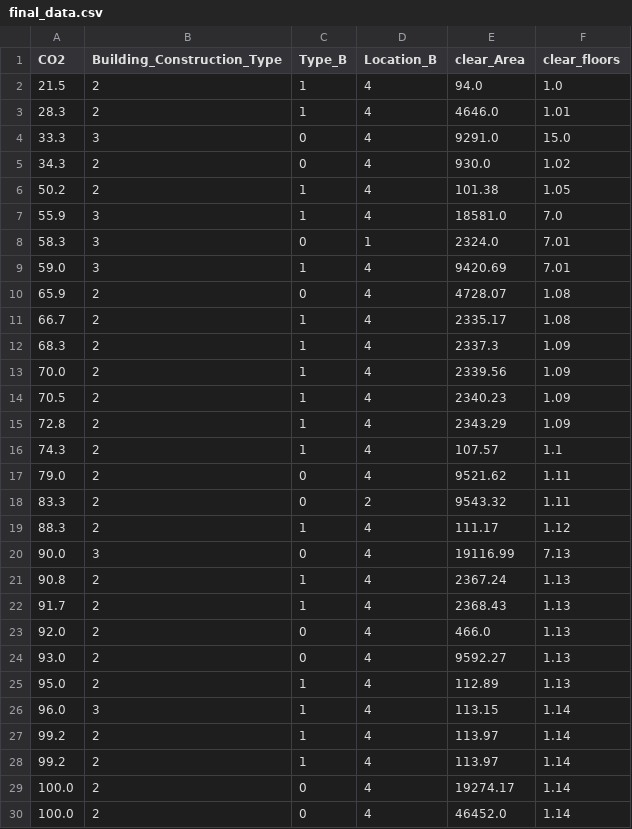
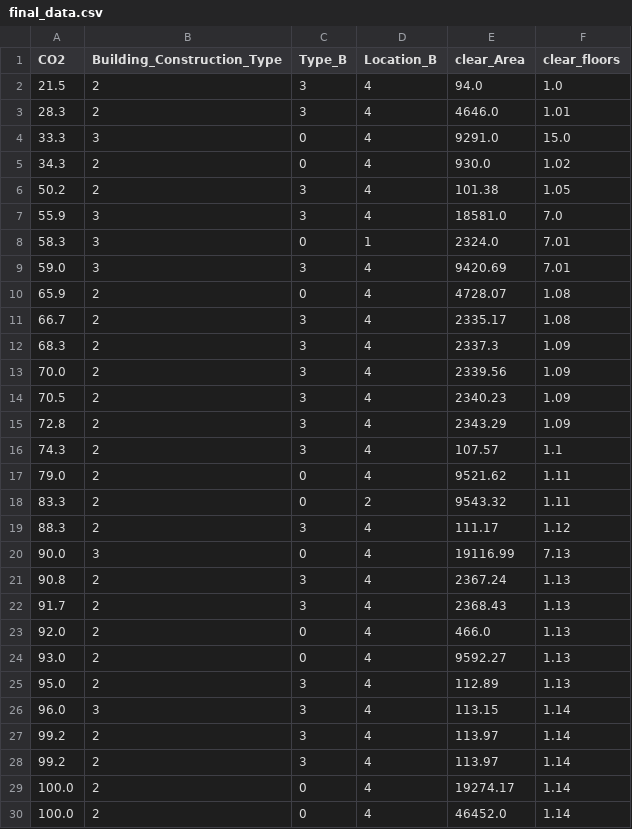
Before and after one commit to LearnCarbon/src, a CSV file: Data/final_data.csv, drawn as a sheet; only a part is shown; the diff covers the shown part only.

Commit message:
final dataset

```diff
--- a/Data/final_data.csv
+++ b/Data/final_data.csv
@@ -1,29 +1,29 @@
 CO2,Building_Construction_Type,Type_B,Location_B,clear_Area,clear_floors
-21.5,2,1,4,94.0,1.0
-28.3,2,1,4,4646.0,1.01
+21.5,2,3,4,94.0,1.0
+28.3,2,3,4,4646.0,1.01
 33.3,3,0,4,9291.0,15.0
 34.3,2,0,4,930.0,1.02
-50.2,2,1,4,101.38,1.05
-55.9,3,1,4,18581.0,7.0
+50.2,2,3,4,101.38,1.05
+55.9,3,3,4,18581.0,7.0
 58.3,3,0,1,2324.0,7.01
-59.0,3,1,4,9420.69,7.01
+59.0,3,3,4,9420.69,7.01
 65.9,2,0,4,4728.07,1.08
-66.7,2,1,4,2335.17,1.08
-68.3,2,1,4,2337.3,1.09
-70.0,2,1,4,2339.56,1.09
-70.5,2,1,4,2340.23,1.09
-72.8,2,1,4,2343.29,1.09
-74.3,2,1,4,107.57,1.1
+66.7,2,3,4,2335.17,1.08
+68.3,2,3,4,2337.3,1.09
+70.0,2,3,4,2339.56,1.09
+70.5,2,3,4,2340.23,1.09
+72.8,2,3,4,2343.29,1.09
+74.3,2,3,4,107.57,1.1
 79.0,2,0,4,9521.62,1.11
 83.3,2,0,2,9543.32,1.11
-88.3,2,1,4,111.17,1.12
+88.3,2,3,4,111.17,1.12
 90.0,3,0,4,19116.99,7.13
-90.8,2,1,4,2367.24,1.13
-91.7,2,1,4,2368.43,1.13
+90.8,2,3,4,2367.24,1.13
+91.7,2,3,4,2368.43,1.13
 92.0,2,0,4,466.0,1.13
 93.0,2,0,4,9592.27,1.13
-95.0,2,1,4,112.89,1.13
-96.0,3,1,4,113.15,1.14
-99.2,2,1,4,113.97,1.14
-99.2,2,1,4,113.97,1.14
+95.0,2,3,4,112.89,1.13
+96.0,3,3,4,113.15,1.14
+99.2,2,3,4,113.97,1.14
+99.2,2,3,4,113.97,1.14
 100.0,2,0,4,19274.17,1.14
```
Also changed, not shown: 2 added rows and 126 edited cells elsewhere in this file.
